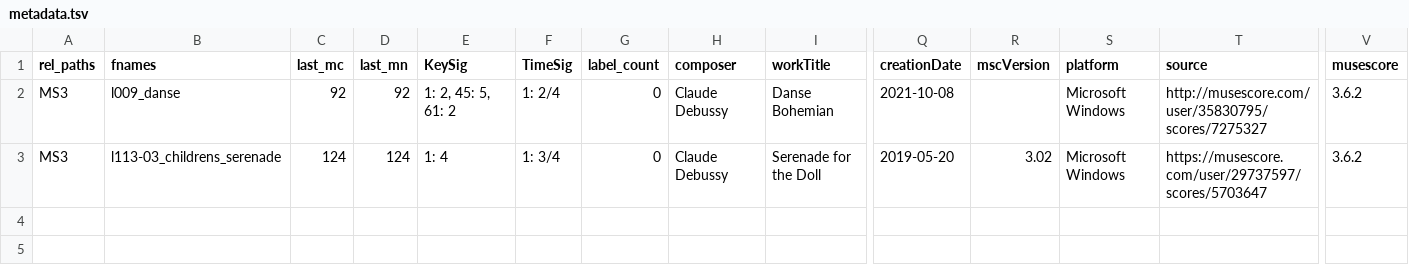
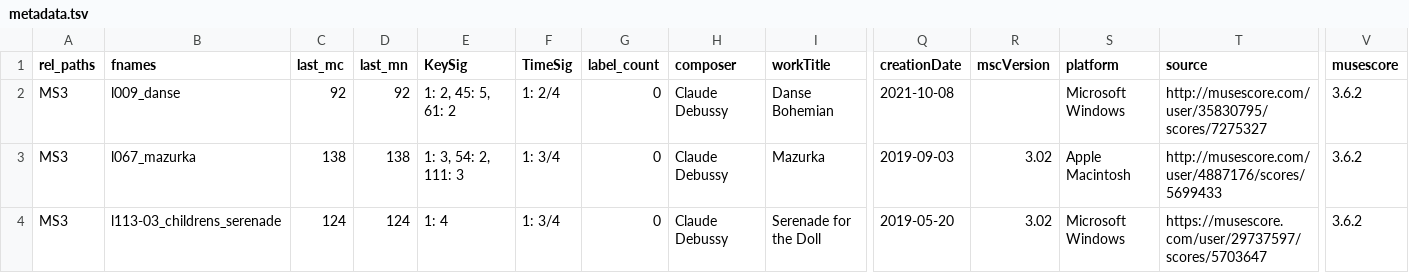
Before and after one commit to DCMLab/debussy, a TSV file: metadata.tsv, drawn as a sheet; only a part is shown, gaps mark what is left out; rows hold the shown columns only; the diff names each change by its address in the sheet, - before the commit and + after, or states it on an @@ line.

```diff
--- a/metadata.tsv
+++ b/metadata.tsv
+row 3: MS3 | l067_mazurka | 138 | 138 | 1: 3, 54: 2, 111: 3 | 1: 3/4 | 0 | Claude Debussy | Mazurka | 2019-09-03 | 3.02 | Apple Macintosh | http://musescore.com/user/4887176/scores/5699433 | 3.6.2
```
Also changed, not shown: 4 other files.
